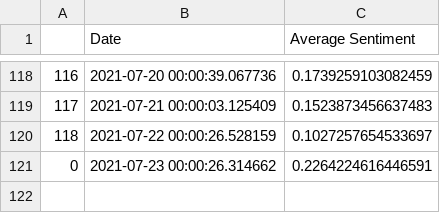
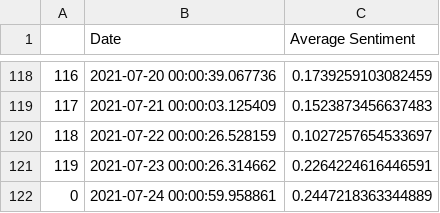
Before and after one commit to evayl2/Twitter-Stock-Sentiment-Analysis, a CSV file: weighed_tweet_scores.csv, drawn as a sheet; only a part is shown, gaps mark what is left out; the diff names each change by its address in the sheet, - before the commit and + after, or states it on an @@ line.

```diff
--- a/weighed_tweet_scores.csv
+++ b/weighed_tweet_scores.csv
@@ column A renumbered in row 121 @@
+row 122: 0 | 2021-07-24 00:00:59.958861 | 0.2447218363344889
```
Also changed, not shown: google_stocks.csv, seven_day_prices.csv, 4 other files.
